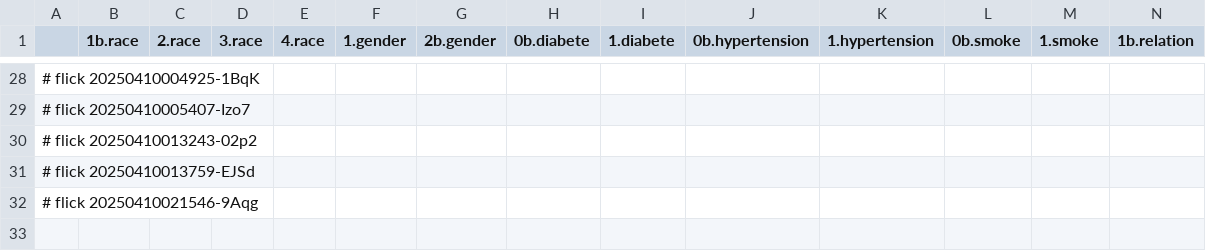
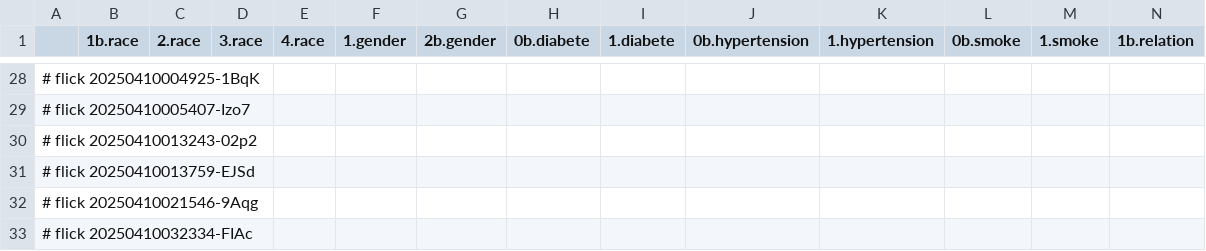
Before and after one commit to abikesa/false-font, a CSV file: kitabo/ensi/ukubona/donorcase/test3/assets/csv/don_var2_overall.csv, drawn as a sheet; only a part is shown, gaps mark what is left out; rows hold the shown columns only; the diff names each change by its address in the sheet, - before the commit and + after, or states it on an @@ line.

Commit message:
kitabo/ensi/ukubona/donorcase/test3/assets/csv/don_var2_overall.csv

```diff
--- a/kitabo/ensi/ukubona/donorcase/test3/assets/csv/don_var2_overall.csv
+++ b/kitabo/ensi/ukubona/donorcase/test3/assets/csv/don_var2_overall.csv
+row 33: # flick 20250410032334-FIAc
```
